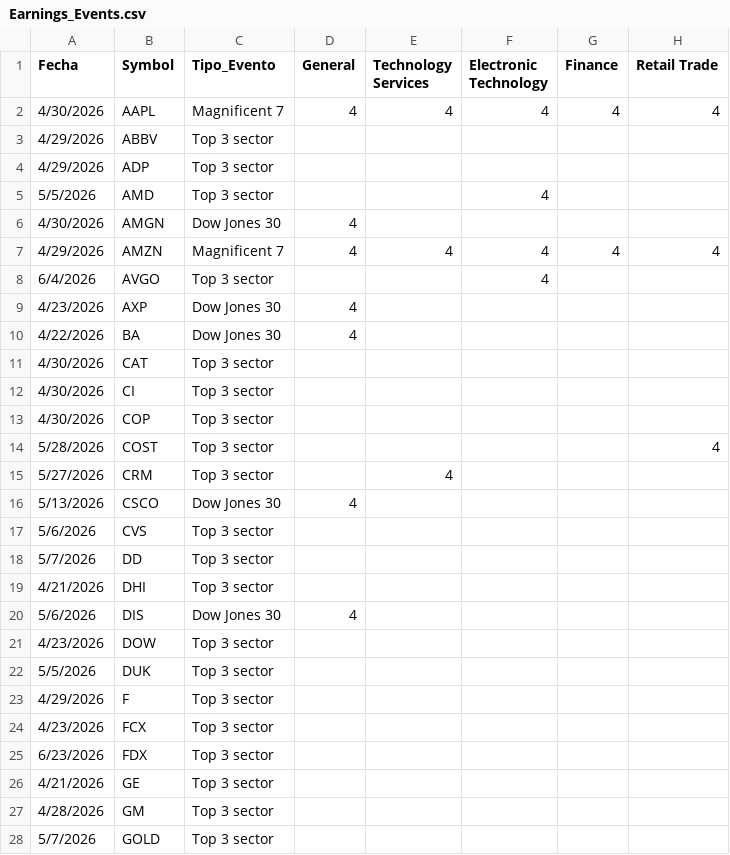
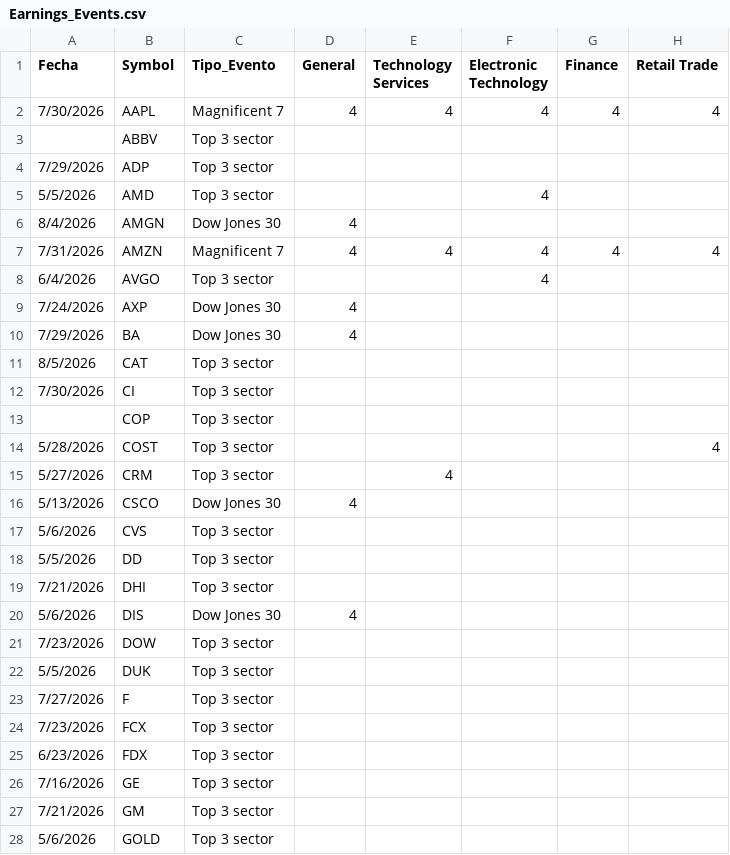
Before and after one commit to JuanC20033002/Earning-events-calendar, a CSV file: Earnings_Events.csv, drawn as a sheet; only a part is shown; the diff covers the shown part only; the diff names each change by its address in the sheet, - before the commit and + after, or states it on an @@ line.

Commit message:
dsed

```diff
--- a/Earnings_Events.csv
+++ b/Earnings_Events.csv
-A2 (Fecha): 4/30/2026
+A2 (Fecha): 7/30/2026
-A3 (Fecha): 4/29/2026
+A3 (Fecha): (empty)
-A4 (Fecha): 4/29/2026
+A4 (Fecha): 7/29/2026
-A6 (Fecha): 4/30/2026
+A6 (Fecha): 8/4/2026
-A7 (Fecha): 4/29/2026
+A7 (Fecha): 7/31/2026
-A9 (Fecha): 4/23/2026
+A9 (Fecha): 7/24/2026
-A10 (Fecha): 4/22/2026
+A10 (Fecha): 7/29/2026
-A11 (Fecha): 4/30/2026
+A11 (Fecha): 8/5/2026
-A12 (Fecha): 4/30/2026
+A12 (Fecha): 7/30/2026
-A13 (Fecha): 4/30/2026
+A13 (Fecha): (empty)
-A18 (Fecha): 5/7/2026
+A18 (Fecha): 5/5/2026
-A19 (Fecha): 4/21/2026
+A19 (Fecha): 7/21/2026
-A21 (Fecha): 4/23/2026
+A21 (Fecha): 7/23/2026
-A23 (Fecha): 4/29/2026
+A23 (Fecha): 7/27/2026
-A24 (Fecha): 4/23/2026
+A24 (Fecha): 7/23/2026
-A26 (Fecha): 4/21/2026
+A26 (Fecha): 7/16/2026
-A27 (Fecha): 4/28/2026
+A27 (Fecha): 7/21/2026
-A28 (Fecha): 5/7/2026
+A28 (Fecha): 5/6/2026
```
Also changed, not shown: 40 edited cells elsewhere in this file.
